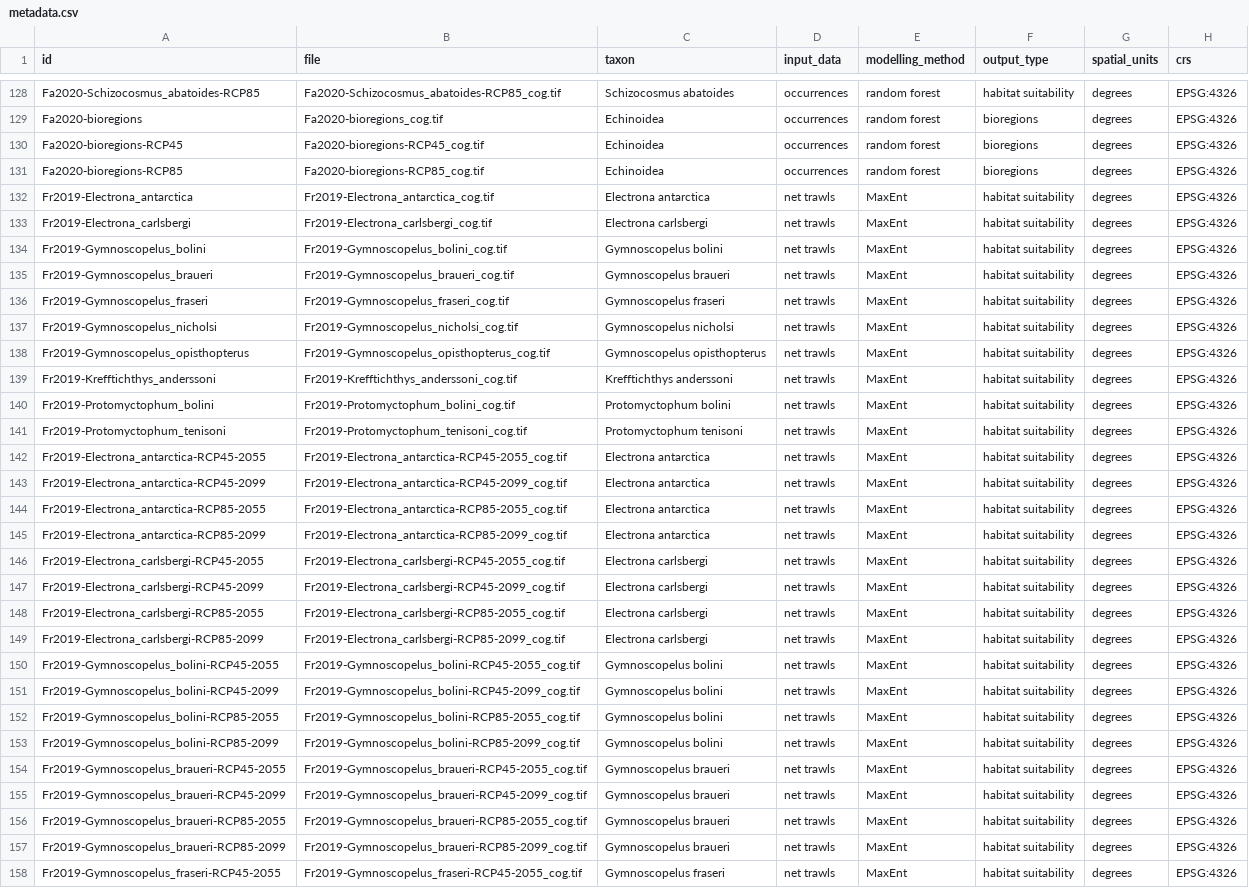
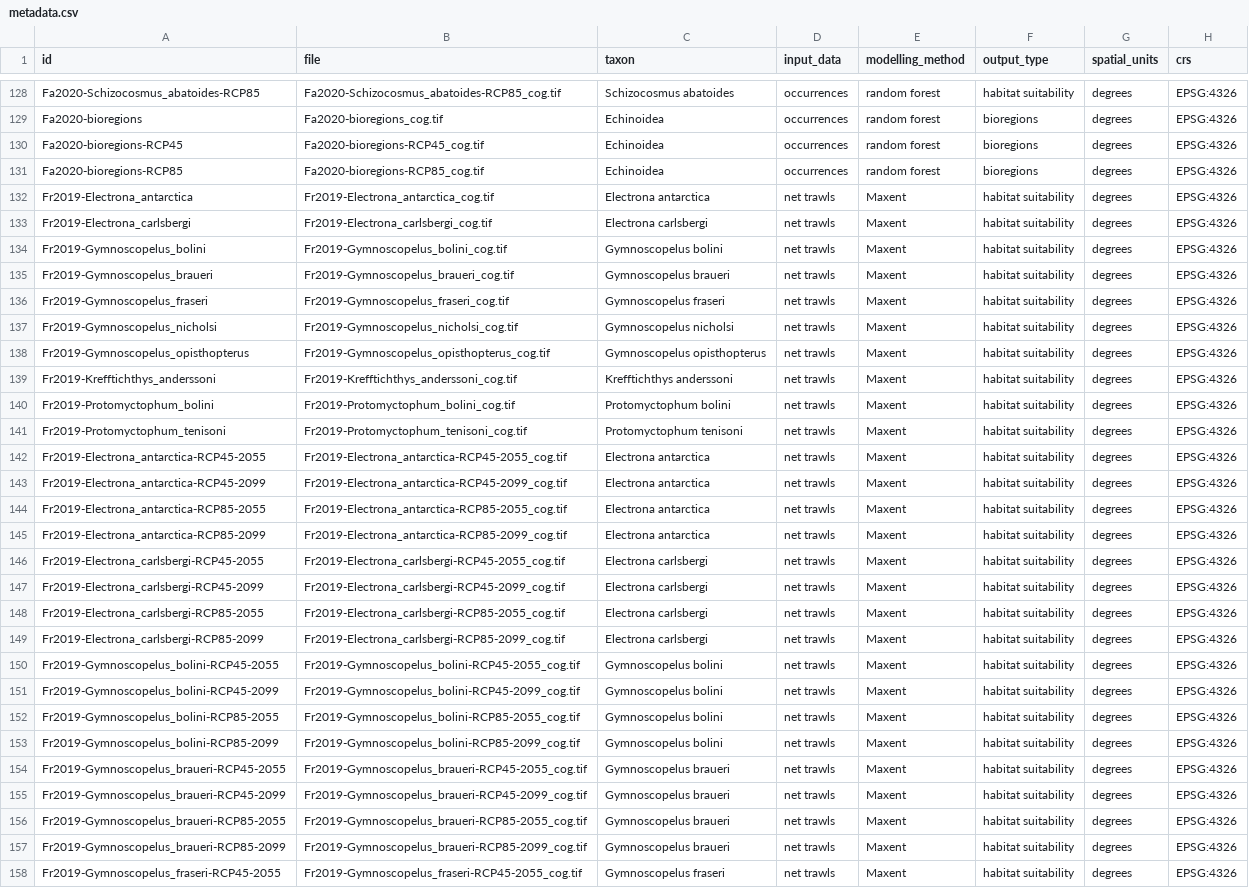
Before and after one commit to SCAR/distant, a CSV file: metadata.csv, drawn as a sheet; only a part is shown, gaps mark what is left out; the diff covers the shown part only; the diff names each change by its address in the sheet, - before the commit and + after, or states it on an @@ line.

```diff
--- a/metadata.csv
+++ b/metadata.csv
-E132:E158 (modelling_method): MaxEnt
+E132:E158 (modelling_method): Maxent
```
Also changed, not shown: 1 added row and 23 edited cells elsewhere in this file, 1 other file.
